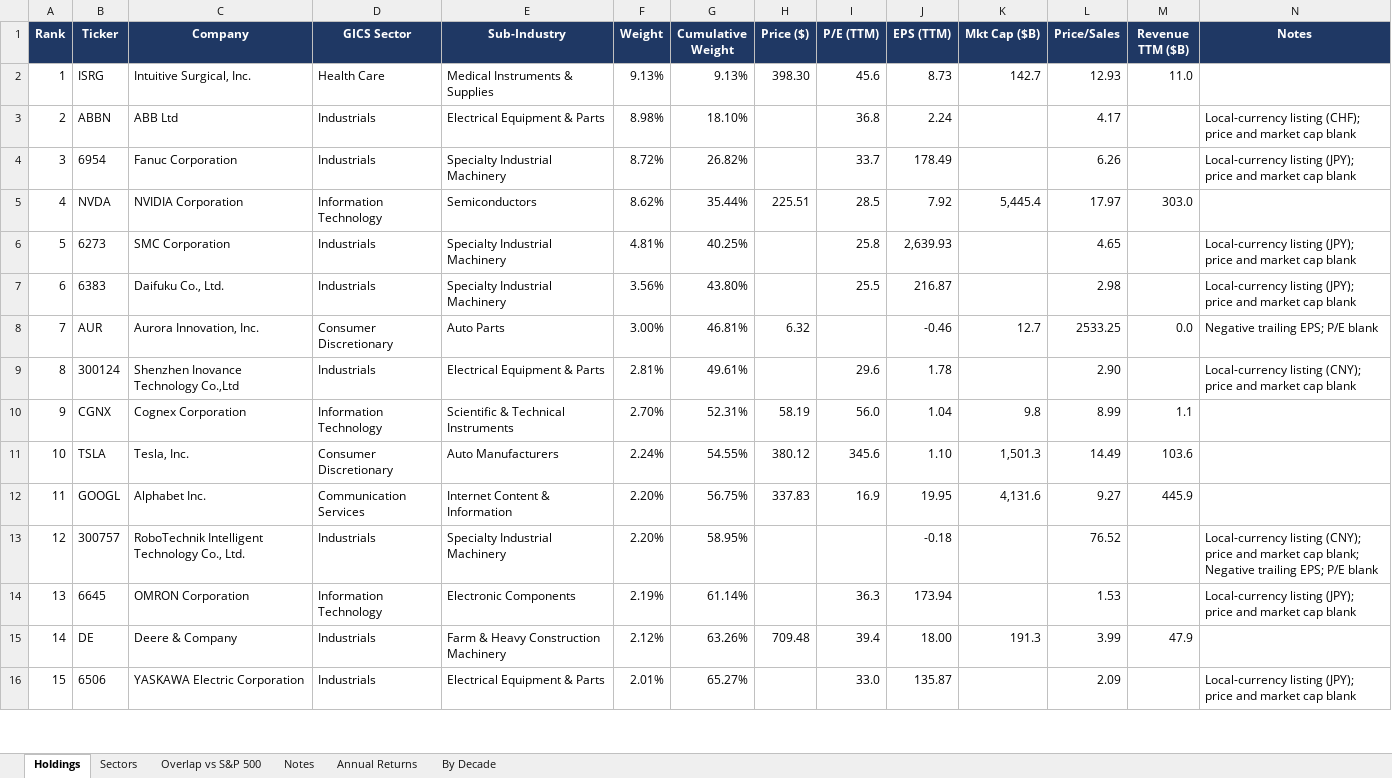
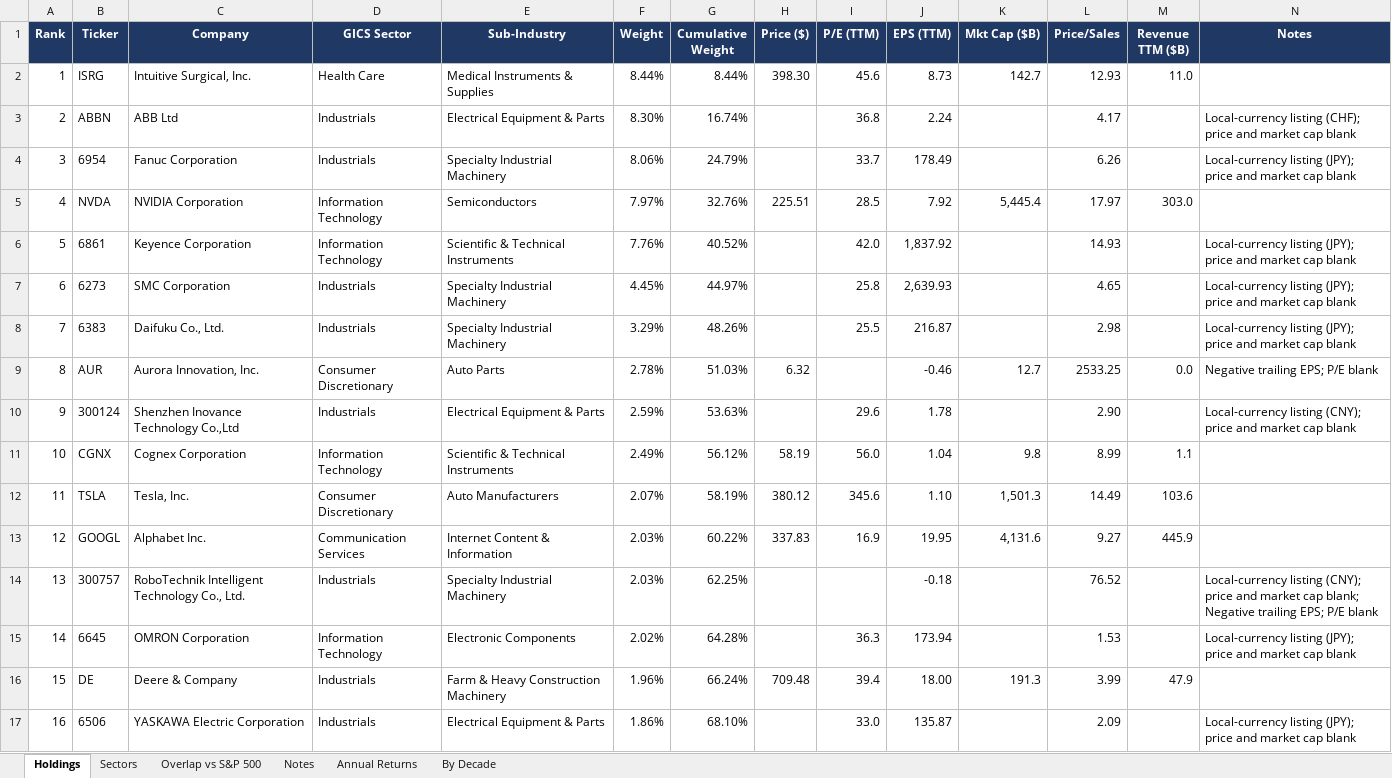
Before and after one commit to roblobsterclaw/mose, an Excel workbook: research/index-studies/BOTZ_Weights_PE_Sales.xlsx, sheet Holdings, drawn as a sheet; only a part is shown; values as stored, in another font and other column widths than the file's, no borders; charts and pictures not drawn; addresses are those after the commit; the diff covers the shown part only; the diff names each change by its address in the sheet, - before the commit and + after, or states it on an @@ line.

```diff
--- a/research/index-studies/BOTZ_Weights_PE_Sales.xlsx (sheet Holdings)
+++ b/research/index-studies/BOTZ_Weights_PE_Sales.xlsx (sheet Holdings)
-F2 (Weight): 9.13%
+F2 (Weight): 8.44%
-G2 (Cumulative Weight): 9.13%
+G2 (Cumulative Weight): 8.44%
-F3 (Weight): 8.98%
+F3 (Weight): 8.30%
-G3 (Cumulative Weight): 18.10%
+G3 (Cumulative Weight): 16.74%
-F4 (Weight): 8.72%
+F4 (Weight): 8.06%
-G4 (Cumulative Weight): 26.82%
+G4 (Cumulative Weight): 24.79%
-F5 (Weight): 8.62%
+F5 (Weight): 7.97%
-G5 (Cumulative Weight): 35.44%
+G5 (Cumulative Weight): 32.76%
+row 6: 5 | 6861 | Keyence Corporation | Information Technology | Scientific & Technical Instruments | 7.76% | 40.52% |  | 42.0 | 1,837.92 |  | 14.93 |  | Local-currency listing (JPY); price and market cap blank
@@ column A (Rank) renumbered from row 7 down @@
-F7 (Weight): 4.81%
+F7 (Weight): 4.45%
-G7 (Cumulative Weight): 40.25%
+G7 (Cumulative Weight): 44.97%
-F8 (Weight): 3.56%
+F8 (Weight): 3.29%
-G8 (Cumulative Weight): 43.80%
+G8 (Cumulative Weight): 48.26%
-F9 (Weight): 3.00%
+F9 (Weight): 2.78%
-G9 (Cumulative Weight): 46.81%
+G9 (Cumulative Weight): 51.03%
-F10 (Weight): 2.81%
+F10 (Weight): 2.59%
-G10 (Cumulative Weight): 49.61%
+G10 (Cumulative Weight): 53.63%
-F11 (Weight): 2.70%
+F11 (Weight): 2.49%
-G11 (Cumulative Weight): 52.31%
+G11 (Cumulative Weight): 56.12%
-F12 (Weight): 2.24%
+F12 (Weight): 2.07%
-G12 (Cumulative Weight): 54.55%
+G12 (Cumulative Weight): 58.19%
-F13:F14 (Weight): 2.20%
+F13:F14 (Weight): 2.03%
-G13 (Cumulative Weight): 56.75%
+G13 (Cumulative Weight): 60.22%
-G14 (Cumulative Weight): 58.95%
+G14 (Cumulative Weight): 62.25%
-F15 (Weight): 2.19%
+F15 (Weight): 2.02%
-G15 (Cumulative Weight): 61.14%
+G15 (Cumulative Weight): 64.28%
-F16 (Weight): 2.12%
+F16 (Weight): 1.96%
-G16 (Cumulative Weight): 63.26%
+G16 (Cumulative Weight): 66.24%
-F17 (Weight): 2.01%
+F17 (Weight): 1.86%
-G17 (Cumulative Weight): 65.27%
+G17 (Cumulative Weight): 68.10%
```
Also changed, not shown: 1 added row, 1 removed row and 131 edited cells elsewhere in this sheet, sheet Overlap vs S&P 500, sheet Sectors, formulas that keep their value, research/index-studies/DTCR_Weights_PE_Sales.xlsx, 2 other files.
